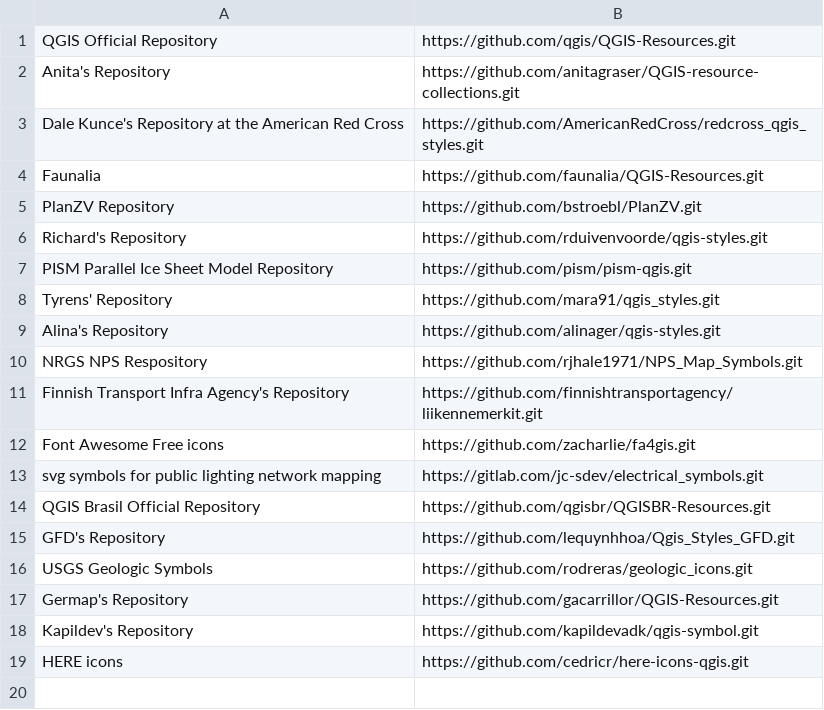
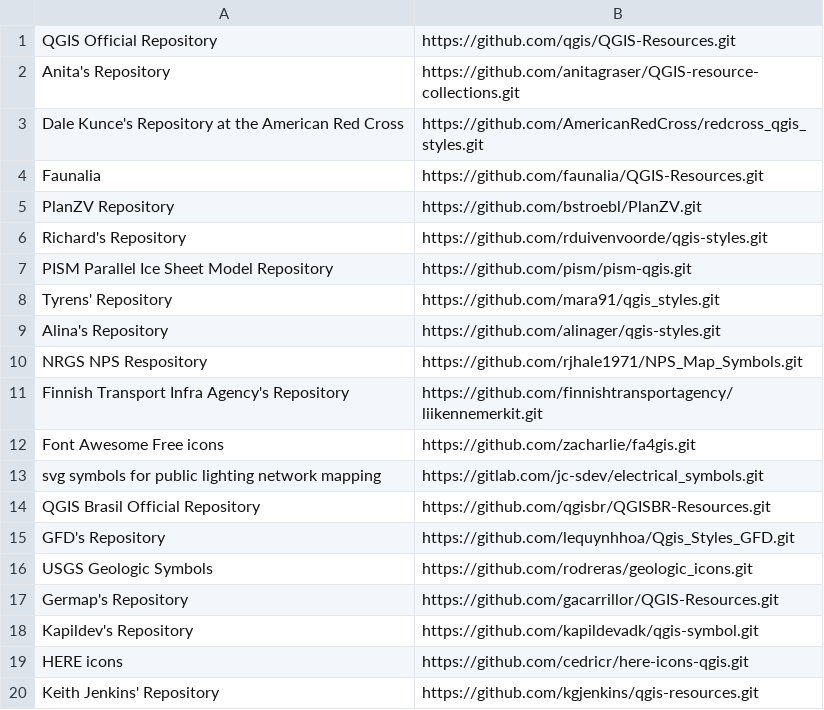
Before and after one commit to qgis/QGIS-Resources, a CSV file: directory.csv, drawn as a sheet.

Commit message:
add Keith Jenkins' repository
Includes QGIS models and styles

```diff
--- a/directory.csv
+++ b/directory.csv
@@ -19 +19,2 @@ Kapildev's Repository,https://github.com/kapildevadk/qgis-symbol.git
 HERE icons,https://github.com/cedricr/here-icons-qgis.git
+Keith Jenkins' Repository,https://github.com/kgjenkins/qgis-resources.git
```
